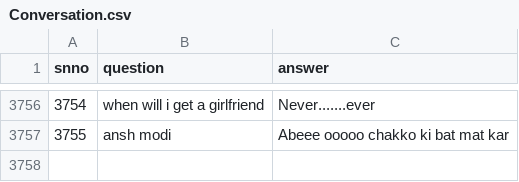
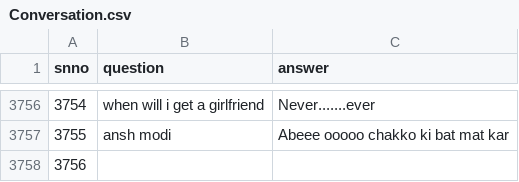
Before and after one commit to himawariHirawat/lYRA-1.2, a CSV file: BOT_BABY-main/Conversation.csv, drawn as a sheet; only a part is shown, gaps mark what is left out; the diff names each change by its address in the sheet, - before the commit and + after, or states it on an @@ line.

Commit message:
Conversation.csv

```diff
--- a/BOT_BABY-main/Conversation.csv
+++ b/BOT_BABY-main/Conversation.csv
+row 3758: 3756
```
